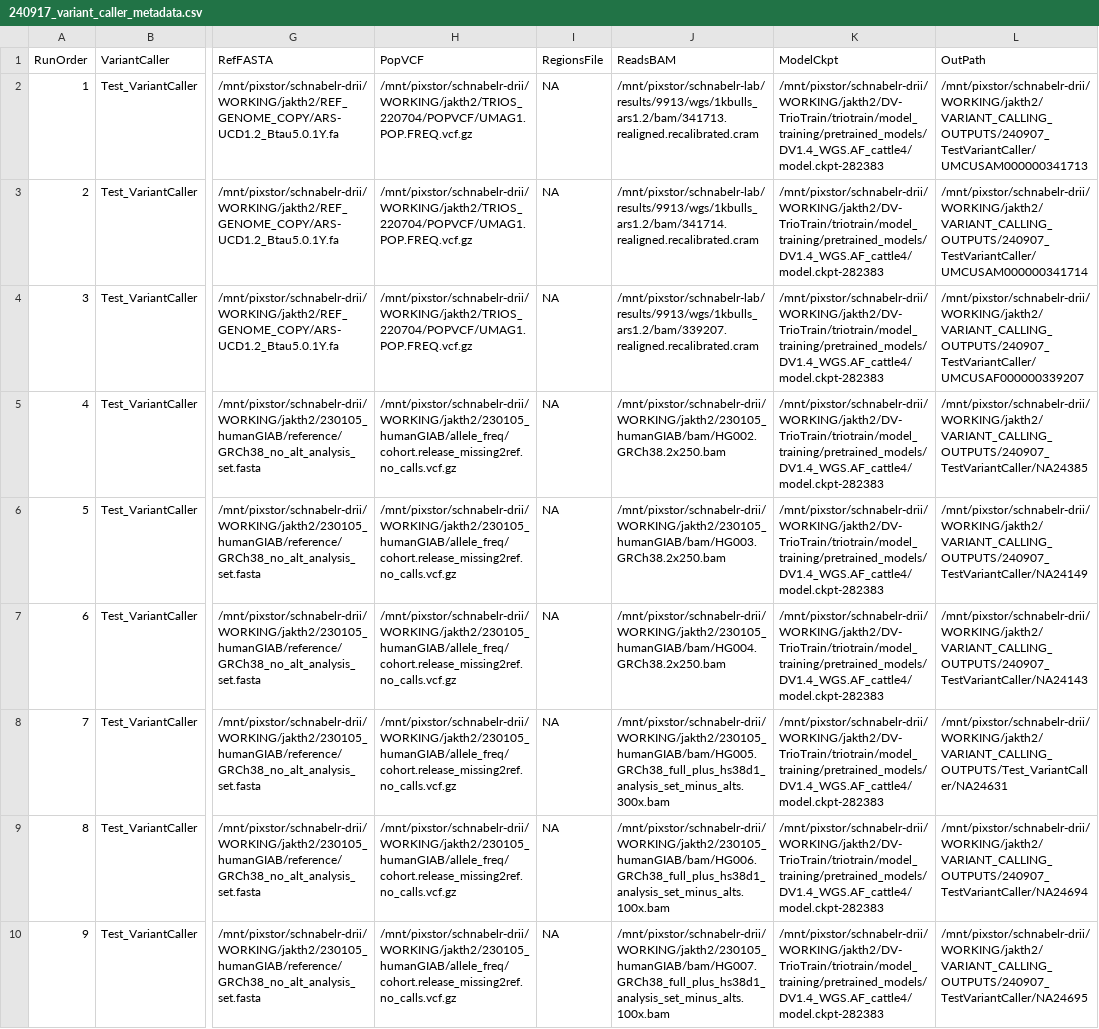
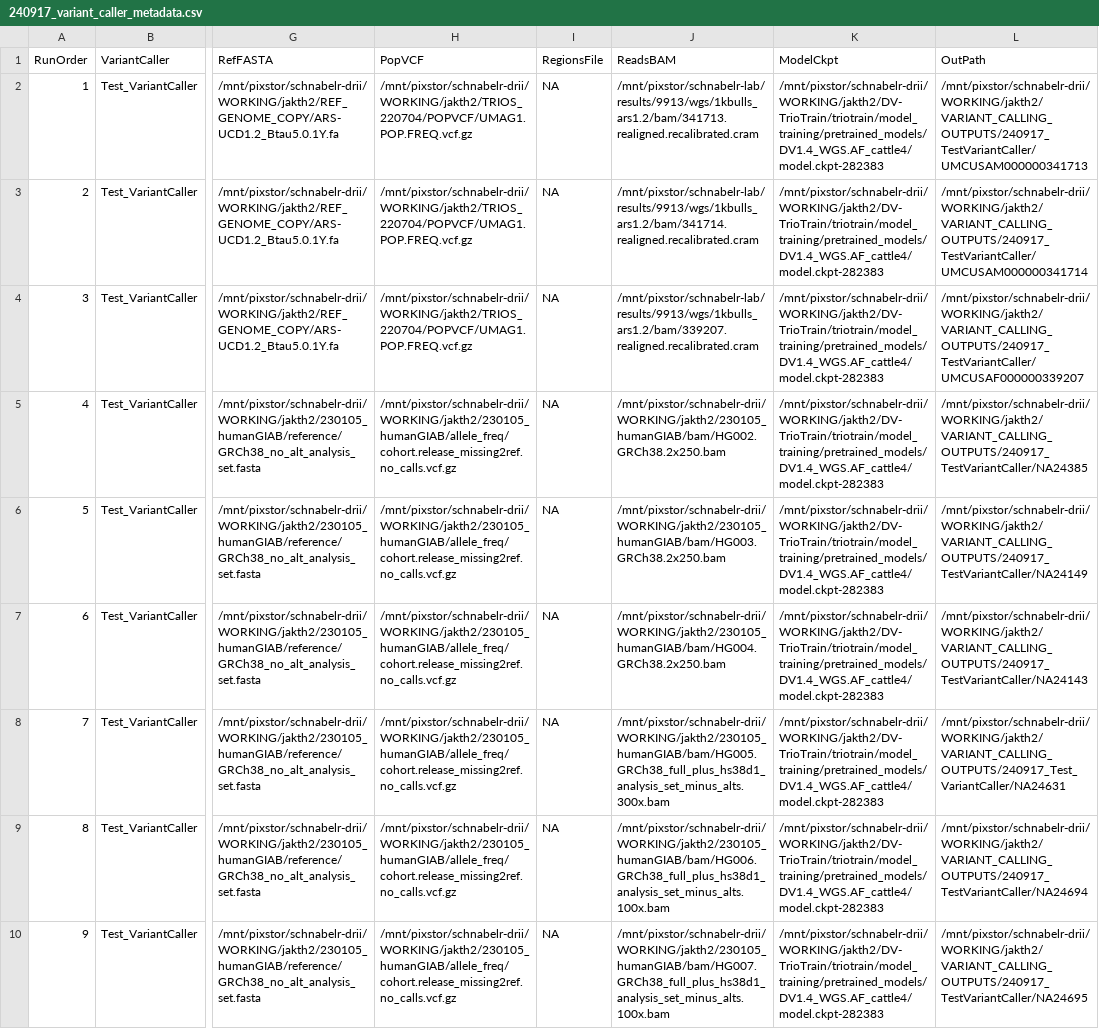
Before and after one commit to jkalleberg/DV-TrioTrain, a CSV file: triotrain/variant_calling/data/metadata/240917_variant_caller_metadata.csv, drawn as a sheet; only a part is shown, gaps mark what is left out; the diff names each change by its address in the sheet, - before the commit and + after, or states it on an @@ line.

Commit message:
updating output path

```diff
--- a/triotrain/variant_calling/data/metadata/240917_variant_caller_metadata.csv
+++ b/triotrain/variant_calling/data/metadata/240917_variant_caller_metadata.csv
-L2 (OutPath): /mnt/pixstor/schnabelr-drii/WORKING/jakth2/VARIANT_CALLING_OUTPUTS/240907_TestVariantCaller/UMCUSAM000000341713
+L2 (OutPath): /mnt/pixstor/schnabelr-drii/WORKING/jakth2/VARIANT_CALLING_OUTPUTS/240917_TestVariantCaller/UMCUSAM000000341713
-L3 (OutPath): /mnt/pixstor/schnabelr-drii/WORKING/jakth2/VARIANT_CALLING_OUTPUTS/240907_TestVariantCaller/UMCUSAM000000341714
+L3 (OutPath): /mnt/pixstor/schnabelr-drii/WORKING/jakth2/VARIANT_CALLING_OUTPUTS/240917_TestVariantCaller/UMCUSAM000000341714
-L4 (OutPath): /mnt/pixstor/schnabelr-drii/WORKING/jakth2/VARIANT_CALLING_OUTPUTS/240907_TestVariantCaller/UMCUSAF000000339207
+L4 (OutPath): /mnt/pixstor/schnabelr-drii/WORKING/jakth2/VARIANT_CALLING_OUTPUTS/240917_TestVariantCaller/UMCUSAF000000339207
-L5 (OutPath): /mnt/pixstor/schnabelr-drii/WORKING/jakth2/VARIANT_CALLING_OUTPUTS/240907_TestVariantCaller/NA24385
+L5 (OutPath): /mnt/pixstor/schnabelr-drii/WORKING/jakth2/VARIANT_CALLING_OUTPUTS/240917_TestVariantCaller/NA24385
-L6 (OutPath): /mnt/pixstor/schnabelr-drii/WORKING/jakth2/VARIANT_CALLING_OUTPUTS/240907_TestVariantCaller/NA24149
+L6 (OutPath): /mnt/pixstor/schnabelr-drii/WORKING/jakth2/VARIANT_CALLING_OUTPUTS/240917_TestVariantCaller/NA24149
-L7 (OutPath): /mnt/pixstor/schnabelr-drii/WORKING/jakth2/VARIANT_CALLING_OUTPUTS/240907_TestVariantCaller/NA24143
+L7 (OutPath): /mnt/pixstor/schnabelr-drii/WORKING/jakth2/VARIANT_CALLING_OUTPUTS/240917_TestVariantCaller/NA24143
-L8 (OutPath): /mnt/pixstor/schnabelr-drii/WORKING/jakth2/VARIANT_CALLING_OUTPUTS/Test_VariantCaller/NA24631
+L8 (OutPath): /mnt/pixstor/schnabelr-drii/WORKING/jakth2/VARIANT_CALLING_OUTPUTS/240917_Test_VariantCaller/NA24631
-L9 (OutPath): /mnt/pixstor/schnabelr-drii/WORKING/jakth2/VARIANT_CALLING_OUTPUTS/240907_TestVariantCaller/NA24694
+L9 (OutPath): /mnt/pixstor/schnabelr-drii/WORKING/jakth2/VARIANT_CALLING_OUTPUTS/240917_TestVariantCaller/NA24694
-L10 (OutPath): /mnt/pixstor/schnabelr-drii/WORKING/jakth2/VARIANT_CALLING_OUTPUTS/240907_TestVariantCaller/NA24695
+L10 (OutPath): /mnt/pixstor/schnabelr-drii/WORKING/jakth2/VARIANT_CALLING_OUTPUTS/240917_TestVariantCaller/NA24695
```
